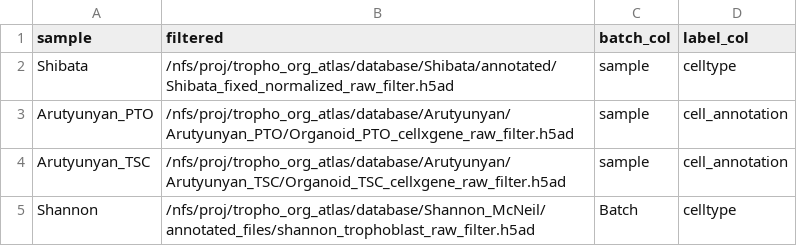
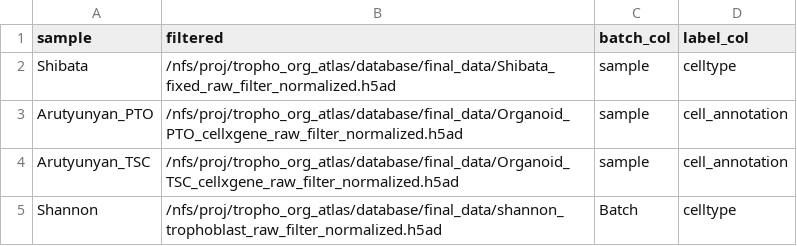
Before and after one commit to F3lixDerLange/Trophoblast-Organoid-Atlas, a CSV file: nf-core/merged_samplesheet.csv, drawn as a sheet.

```diff
--- a/nf-core/merged_samplesheet.csv
+++ b/nf-core/merged_samplesheet.csv
@@ -1,5 +1,5 @@
 sample, filtered, batch_col, label_col
-Shibata, /nfs/proj/tropho_org_atlas/database/Shibata/annotated/Shibata_fixed_normalized_raw_filter.h5ad, sample, celltype
-Arutyunyan_PTO, /nfs/proj/tropho_org_atlas/database/Arutyunyan/Arutyunyan_PTO/Organoid_PTO_cellxgene_raw_filter.h5ad, sample, cell_annotation
-Arutyunyan_TSC, /nfs/proj/tropho_org_atlas/database/Arutyunyan/Arutyunyan_TSC/Organoid_TSC_cellxgene_raw_filter.h5ad, sample, cell_annotation
-Shannon, /nfs/proj/tropho_org_atlas/database/Shannon_McNeil/annotated_files/shannon_trophoblast_raw_filter.h5ad, Batch, celltype
+Shibata, /nfs/proj/tropho_org_atlas/database/final_data/Shibata_fixed_raw_filter_normalized.h5ad, sample, celltype
+Arutyunyan_PTO, /nfs/proj/tropho_org_atlas/database/final_data/Organoid_PTO_cellxgene_raw_filter_normalized.h5ad, sample, cell_annotation
+Arutyunyan_TSC, /nfs/proj/tropho_org_atlas/database/final_data/Organoid_TSC_cellxgene_raw_filter_normalized.h5ad, sample, cell_annotation
+Shannon, /nfs/proj/tropho_org_atlas/database/final_data/shannon_trophoblast_raw_filter_normalized.h5ad, Batch, celltype
```
Also changed, not shown: 7 other files.
